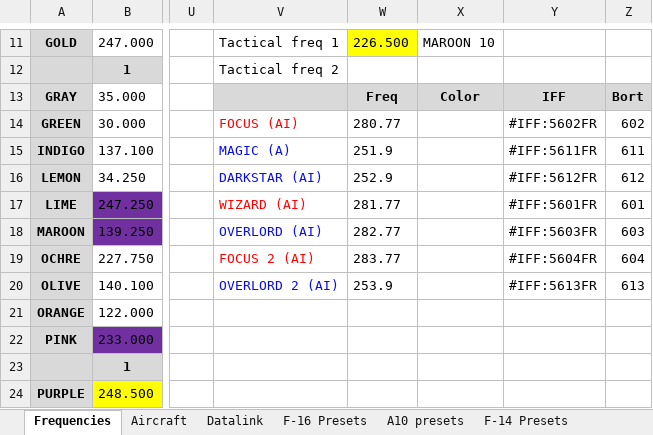
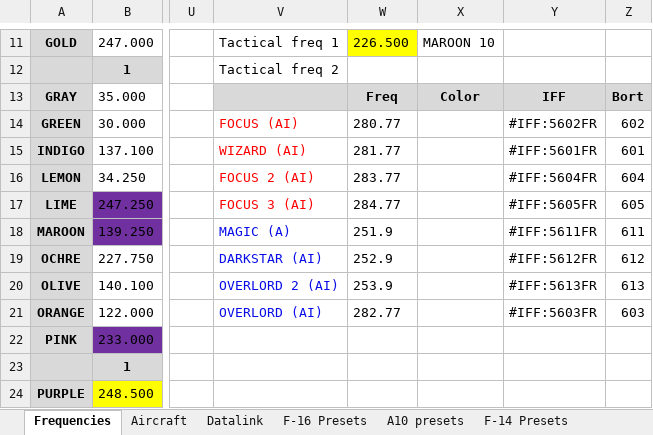
Before and after one commit to 132nd-vWing/TRMA-Brief, an Excel workbook: COMMUNICATIONS/TRMA Frequency and callsign master list.xlsx, sheet Frequencies, drawn as a sheet; only a part is shown, gaps mark what is left out; values as stored, in another font and other column widths than the file's, no borders; the diff names each change by its address in the sheet, - before the commit and + after, or states it on an @@ line.

Commit message:
chg: Added red focus 3 to comms masterfile and combatflite file

```diff
--- a/COMMUNICATIONS/TRMA Frequency and callsign master list.xlsx (sheet Frequencies)
+++ b/COMMUNICATIONS/TRMA Frequency and callsign master list.xlsx (sheet Frequencies)
-V15: MAGIC (A)
+V15: WIZARD (AI)
-V15:V16 text colour: #070CE9
+V15:V16 text colour: #FF0000
-W15: 251.9
+W15: 281.77
-Y15: #IFF:5611FR
+Y15: #IFF:5601FR
-Z15: 611
+Z15: 601
-V16: DARKSTAR (AI)
+V16: FOCUS 2 (AI)
-W16: 252.9
+W16: 283.77
-Y16: #IFF:5612FR
+Y16: #IFF:5604FR
-Z16: 612
+Z16: 604
-V17: WIZARD (AI)
+V17: FOCUS 3 (AI)
-W17: 281.77
+W17: 284.77
-Y17: #IFF:5601FR
+Y17: #IFF:5605FR
-Z17: 601
+Z17: 605
-V18: OVERLORD (AI)
+V18: MAGIC (A)
-W18: 282.77
+W18: 251.9
-Y18: #IFF:5603FR
+Y18: #IFF:5611FR
-Z18: 603
+Z18: 611
-V19: FOCUS 2 (AI)
+V19: DARKSTAR (AI)
-V19 text colour: #FF0000
+V19 text colour: #070CE9
-W19: 283.77
+W19: 252.9
-Y19: #IFF:5604FR
+Y19: #IFF:5612FR
-Z19: 604
+Z19: 612
-V21: (empty)
+V21: OVERLORD (AI)
-W21: (empty)
+W21: 282.77
-Y21: (empty)
+Y21: #IFF:5603FR
-Z21: (empty)
+Z21: 603
```
Also changed, not shown: 1 other file.
